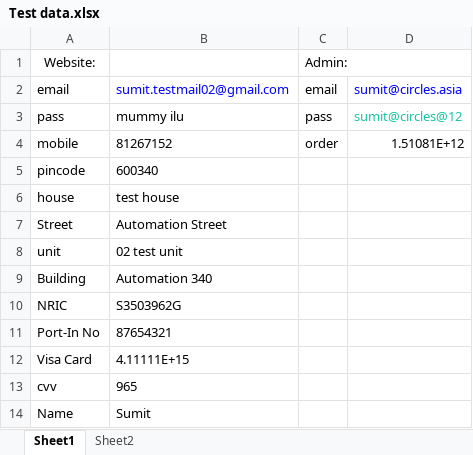
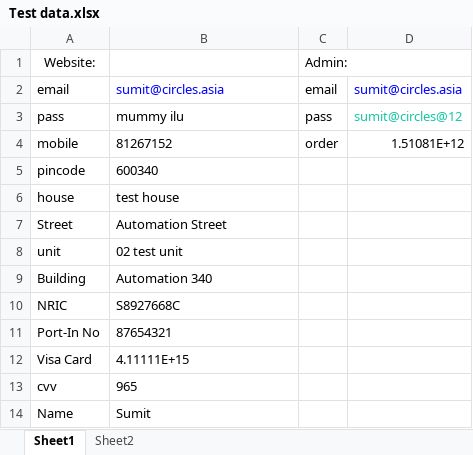
Before and after one commit to skiitbbs/CirclesLife, an Excel workbook: bin/Test data.xlsx, sheet Sheet1, drawn as a sheet; values as stored, in another font and other column widths than the file's, no borders; the diff names each change by its address in the sheet, - before the commit and + after, or states it on an @@ line.

```diff
--- a/bin/Test data.xlsx (sheet Sheet1)
+++ b/bin/Test data.xlsx (sheet Sheet1)
-B2: sumit.testmail02@gmail.com
+B2: sumit@circles.asia
-B10: S3503962G
+B10: S8927668C
```
Also changed, not shown: src/Test data.xlsx, 20 other files.
